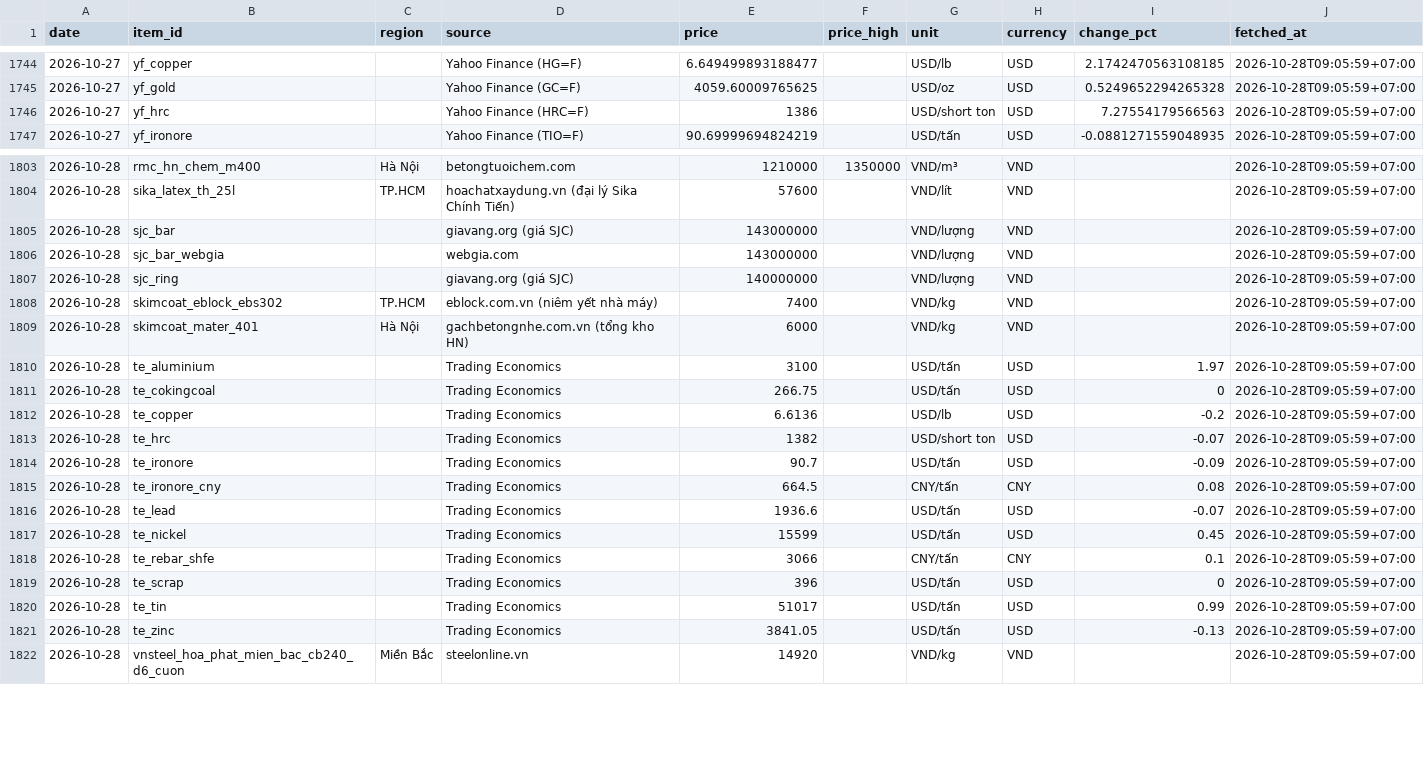
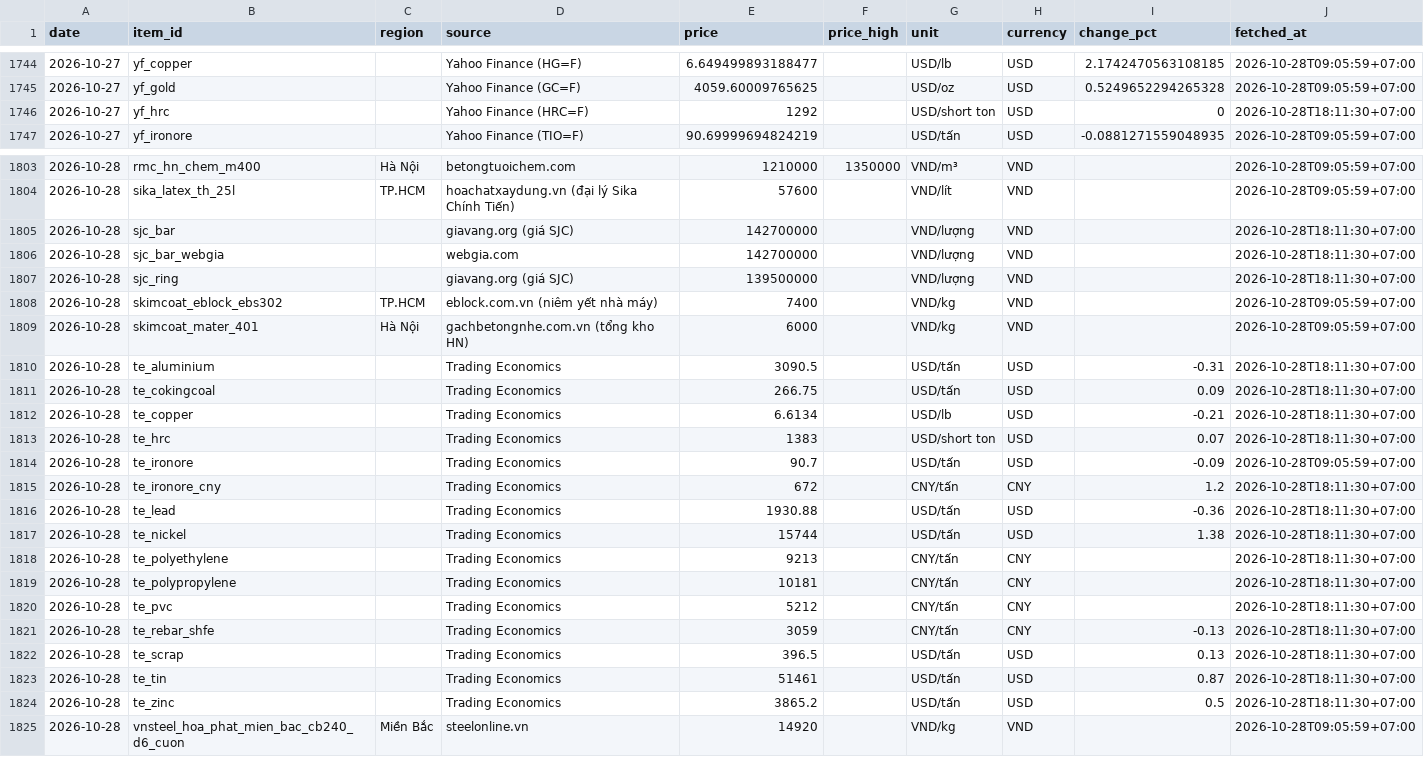
Before and after one commit to cscm-vn/cscm-vn.github.io, a CSV file: data/history/prices/2026-10.csv, drawn as a sheet; only a part is shown, gaps mark what is left out; the diff covers the shown part only.

Commit message:
prices 2026-10-28 18:16 [skip ci]

```diff
--- a/data/history/prices/2026-10.csv
+++ b/data/history/prices/2026-10.csv
@@ -1745,3 +1745,3 @@ date,item_id,region,source,price,price_high,unit,currency,change_pct,fetched_at
 2026-10-27,yf_gold,,Yahoo Finance (GC=F),4059.60009765625,,USD/oz,USD,0.5249652294265328,2026-10-28T09:05:59+07:00
-2026-10-27,yf_hrc,,Yahoo Finance (HRC=F),1386,,USD/short ton,USD,7.27554179566563,2026-10-28T09:05:59+07:00
+2026-10-27,yf_hrc,,Yahoo Finance (HRC=F),1292,,USD/short ton,USD,0,2026-10-28T18:11:30+07:00
 2026-10-27,yf_ironore,,Yahoo Finance (TIO=F),90.69999694824219,,USD/tấn,USD,-0.0881271559048935,2026-10-28T09:05:59+07:00
@@ -1804,19 +1804,22 @@ date,item_id,region,source,price,price_high,unit,currency,change_pct,fetched_at
 2026-10-28,sika_latex_th_25l,TP.HCM,hoachatxaydung.vn (đại lý Sika Chính Tiến),57600,,VND/lít,VND,,2026-10-28T09:05:59+07:00
-2026-10-28,sjc_bar,,giavang.org (giá SJC),143000000,,VND/lượng,VND,,2026-10-28T09:05:59+07:00
-2026-10-28,sjc_bar_webgia,,webgia.com,143000000,,VND/lượng,VND,,2026-10-28T09:05:59+07:00
-2026-10-28,sjc_ring,,giavang.org (giá SJC),140000000,,VND/lượng,VND,,2026-10-28T09:05:59+07:00
+2026-10-28,sjc_bar,,giavang.org (giá SJC),142700000,,VND/lượng,VND,,2026-10-28T18:11:30+07:00
+2026-10-28,sjc_bar_webgia,,webgia.com,142700000,,VND/lượng,VND,,2026-10-28T18:11:30+07:00
+2026-10-28,sjc_ring,,giavang.org (giá SJC),139500000,,VND/lượng,VND,,2026-10-28T18:11:30+07:00
 2026-10-28,skimcoat_eblock_ebs302,TP.HCM,eblock.com.vn (niêm yết nhà máy),7400,,VND/kg,VND,,2026-10-28T09:05:59+07:00
 2026-10-28,skimcoat_mater_401,Hà Nội,gachbetongnhe.com.vn (tổng kho HN),6000,,VND/kg,VND,,2026-10-28T09:05:59+07:00
-2026-10-28,te_aluminium,,Trading Economics,3100,,USD/tấn,USD,1.97,2026-10-28T09:05:59+07:00
-2026-10-28,te_cokingcoal,,Trading Economics,266.75,,USD/tấn,USD,0,2026-10-28T09:05:59+07:00
-2026-10-28,te_copper,,Trading Economics,6.6136,,USD/lb,USD,-0.2,2026-10-28T09:05:59+07:00
-2026-10-28,te_hrc,,Trading Economics,1382,,USD/short ton,USD,-0.07,2026-10-28T09:05:59+07:00
+2026-10-28,te_aluminium,,Trading Economics,3090.5,,USD/tấn,USD,-0.31,2026-10-28T18:11:30+07:00
+2026-10-28,te_cokingcoal,,Trading Economics,266.75,,USD/tấn,USD,0.09,2026-10-28T18:11:30+07:00
+2026-10-28,te_copper,,Trading Economics,6.6134,,USD/lb,USD,-0.21,2026-10-28T18:11:30+07:00
+2026-10-28,te_hrc,,Trading Economics,1383,,USD/short ton,USD,0.07,2026-10-28T18:11:30+07:00
 2026-10-28,te_ironore,,Trading Economics,90.7,,USD/tấn,USD,-0.09,2026-10-28T09:05:59+07:00
-2026-10-28,te_ironore_cny,,Trading Economics,664.5,,CNY/tấn,CNY,0.08,2026-10-28T09:05:59+07:00
-2026-10-28,te_lead,,Trading Economics,1936.6,,USD/tấn,USD,-0.07,2026-10-28T09:05:59+07:00
-2026-10-28,te_nickel,,Trading Economics,15599,,USD/tấn,USD,0.45,2026-10-28T09:05:59+07:00
-2026-10-28,te_rebar_shfe,,Trading Economics,3066,,CNY/tấn,CNY,0.1,2026-10-28T09:05:59+07:00
-2026-10-28,te_scrap,,Trading Economics,396,,USD/tấn,USD,0,2026-10-28T09:05:59+07:00
-2026-10-28,te_tin,,Trading Economics,51017,,USD/tấn,USD,0.99,2026-10-28T09:05:59+07:00
-2026-10-28,te_zinc,,Trading Economics,3841.05,,USD/tấn,USD,-0.13,2026-10-28T09:05:59+07:00
+2026-10-28,te_ironore_cny,,Trading Economics,672,,CNY/tấn,CNY,1.2,2026-10-28T18:11:30+07:00
+2026-10-28,te_lead,,Trading Economics,1930.88,,USD/tấn,USD,-0.36,2026-10-28T18:11:30+07:00
+2026-10-28,te_nickel,,Trading Economics,15744,,USD/tấn,USD,1.38,2026-10-28T18:11:30+07:00
+2026-10-28,te_polyethylene,,Trading Economics,9213,,CNY/tấn,CNY,,2026-10-28T18:11:30+07:00
+2026-10-28,te_polypropylene,,Trading Economics,10181,,CNY/tấn,CNY,,2026-10-28T18:11:30+07:00
+2026-10-28,te_pvc,,Trading Economics,5212,,CNY/tấn,CNY,,2026-10-28T18:11:30+07:00
+2026-10-28,te_rebar_shfe,,Trading Economics,3059,,CNY/tấn,CNY,-0.13,2026-10-28T18:11:30+07:00
+2026-10-28,te_scrap,,Trading Economics,396.5,,USD/tấn,USD,0.13,2026-10-28T18:11:30+07:00
+2026-10-28,te_tin,,Trading Economics,51461,,USD/tấn,USD,0.87,2026-10-28T18:11:30+07:00
+2026-10-28,te_zinc,,Trading Economics,3865.2,,USD/tấn,USD,0.5,2026-10-28T18:11:30+07:00
 2026-10-28,vnsteel_hoa_phat_mien_bac_cb240_d6_cuon,Miền Bắc,steelonline.vn,14920,,VND/kg,VND,,2026-10-28T09:05:59+07:00
```
Also changed, not shown: 4 added rows elsewhere in this file, data/history/runs/2026-10.csv, 5 other files.
